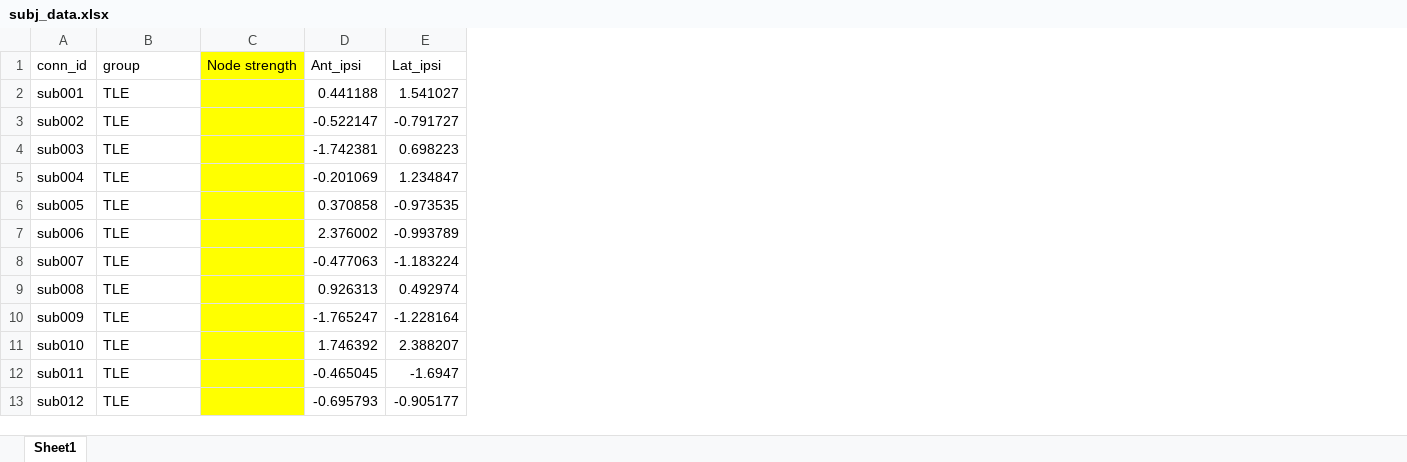
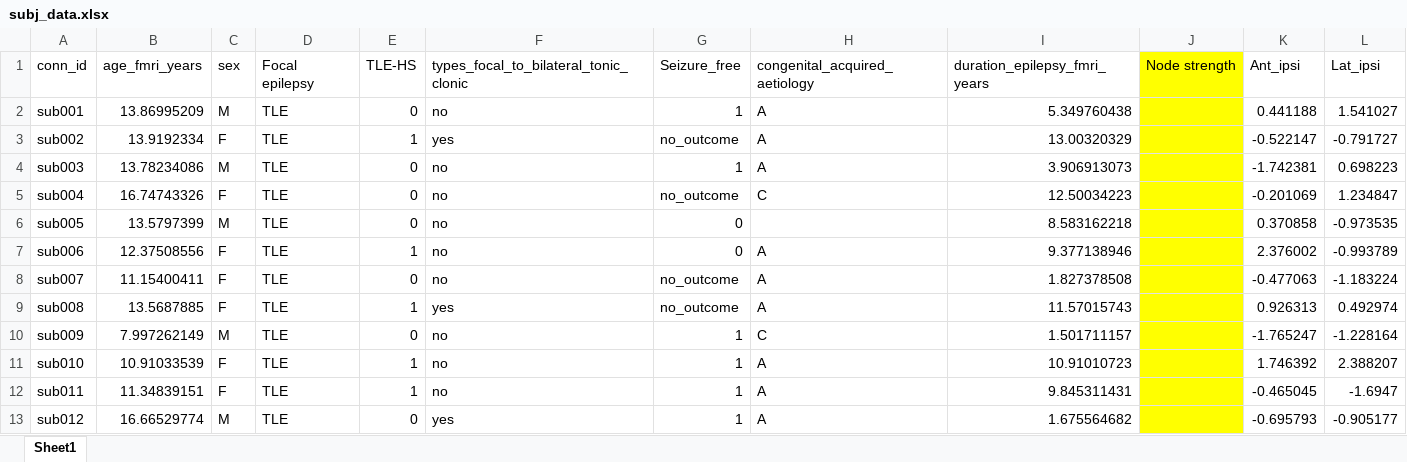
Before and after one commit to yuifeng113/Feng-et-al.-Distinct-Thalamic-Functional-Connectivity-and-Volume-Patterns-Across-Focal-Epilepsies, an Excel workbook: subj_data.xlsx, sheet Sheet1, drawn as a sheet; only a part is shown; values as stored, in another font and other column widths than the file's, no borders; addresses are those after the commit; the diff names each change by its address in the sheet, - before the commit and + after, or states it on an @@ line.

```diff
--- a/subj_data.xlsx (sheet Sheet1)
+++ b/subj_data.xlsx (sheet Sheet1)
+column B (age_fmri_years), rows 2-13: 13.86995209 | 13.9192334 | 13.78234086 | 16.74743326 | 13.5797399 | 12.37508556 | 11.15400411 | 13.5687885 | 7.997262149 | 10.91033539 | 11.34839151 | 16.66529774
+column C (sex), rows 2-13: M | F | M | F | M | F | F | F | M | F | F | M
+column E (TLE-HS), rows 2-13: 0 | 1 | 0 | 0 | 0 | 1 | 0 | 1 | 0 | 1 | 1 | 0
+column F, rows 1-13: types_focal_to_bilateral_tonic_clonic | no | yes | no | no | no | no | no | yes | no | no | no | yes
+column G (Seizure_free), rows 2-13: 1 | no_outcome | 1 | no_outcome | 0 | 0 | no_outcome | no_outcome | 1 | 1 | 1 | 1
+column H (congenital_acquired_aetiology), rows 2-13: A | A | A | C |  | A | A | A | C | A | A | A
+column I (duration_epilepsy_fmri_years), rows 2-13: 5.349760438 | 13.00320329 | 3.906913073 | 12.50034223 | 8.583162218 | 9.377138946 | 1.827378508 | 11.57015743 | 1.501711157 | 10.91010723 | 9.845311431 | 1.675564682
-D1: group
+D1: Focal epilepsy
```
Also changed, not shown: 6 other files.
